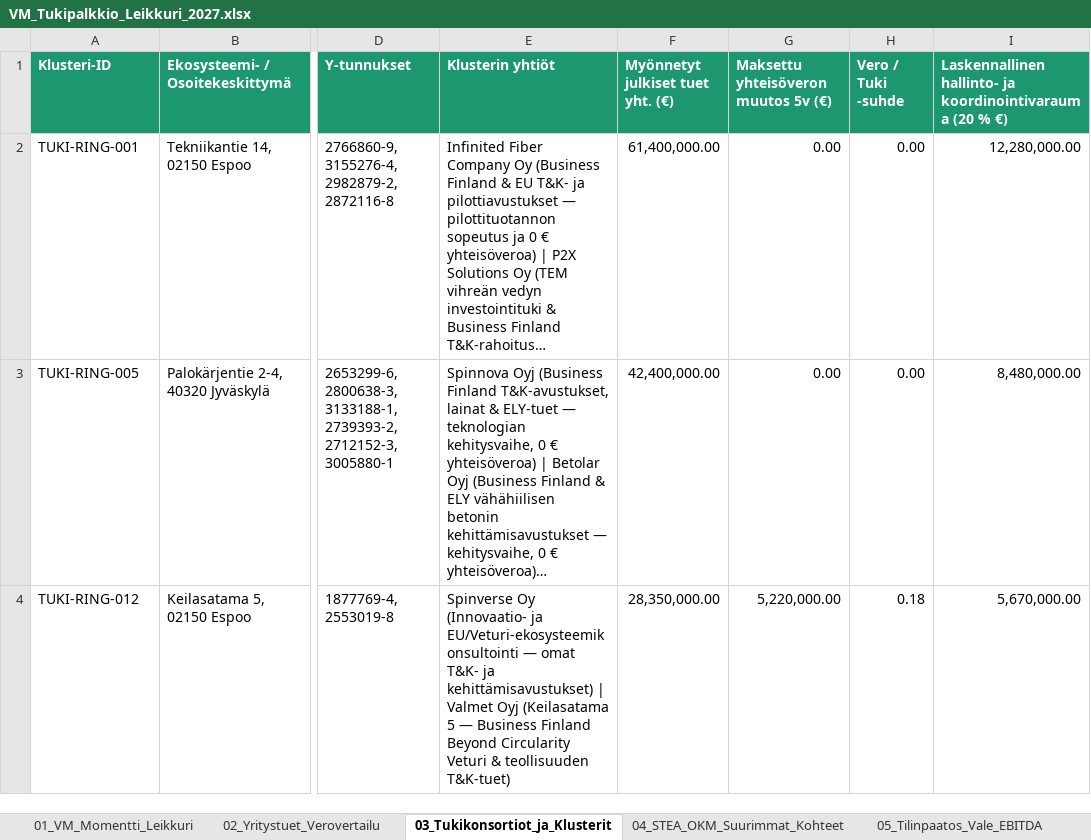
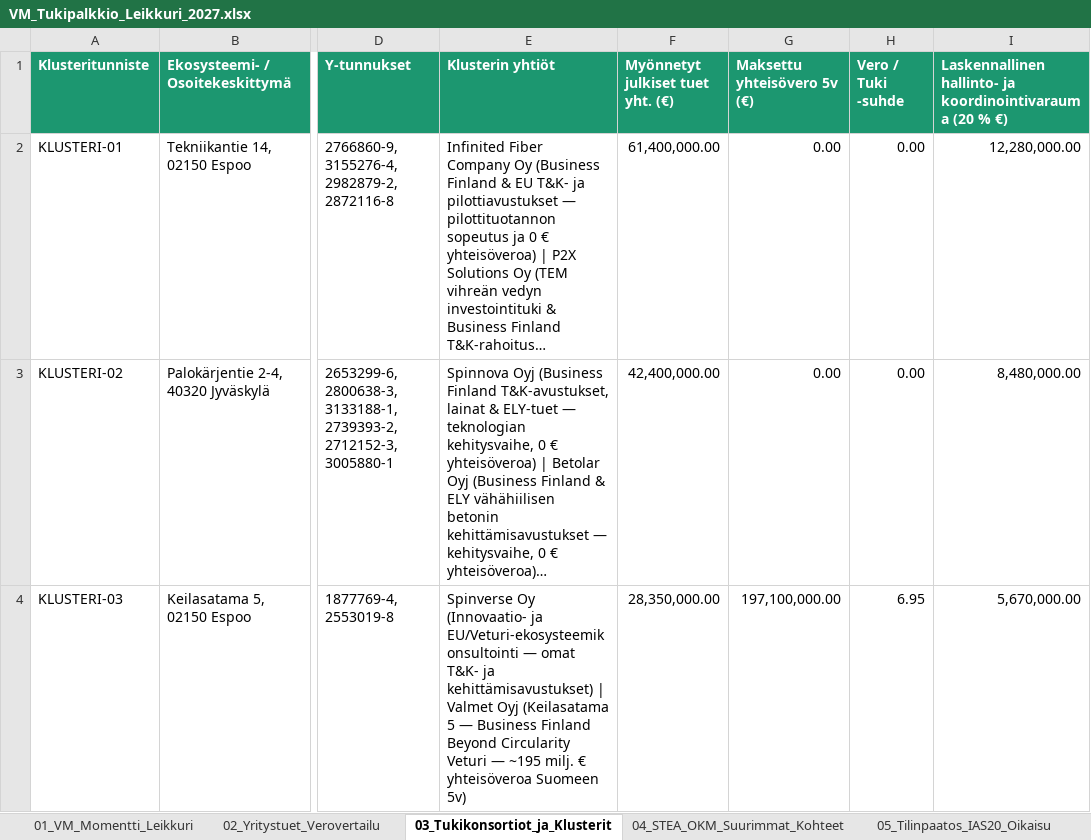
Before and after one commit to libertaari-suomalainen/tukipalkkio-purku, an Excel workbook: dist/VM_Tukipalkkio_Leikkuri_2027.xlsx, sheet 03_Tukikonsortiot_ja_Klusterit, drawn as a sheet; only a part is shown, gaps mark what is left out; long unchanged cells end in …; values as stored, in another font and other column widths than the file's, no borders; the diff names each change by its address in the sheet, - before the commit and + after, or states it on an @@ line.

```diff
--- a/dist/VM_Tukipalkkio_Leikkuri_2027.xlsx (sheet 03_Tukikonsortiot_ja_Klusterit)
+++ b/dist/VM_Tukipalkkio_Leikkuri_2027.xlsx (sheet 03_Tukikonsortiot_ja_Klusterit)
-sheet tab: 05_Tilinpaatos_Vale_EBITDA
+sheet tab: 05_Tilinpaatos_IAS20_Oikaisu
-A1: Klusteri-ID
+A1: Klusteritunniste
-G1: Maksettu yhteisöveron muutos 5v (€)
+G1: Maksettu yhteisövero 5v (€)
-A2 (Klusteritunniste): TUKI-RING-001
+A2 (Klusteritunniste): KLUSTERI-01
-A3 (Klusteritunniste): TUKI-RING-005
+A3 (Klusteritunniste): KLUSTERI-02
-A4 (Klusteritunniste): TUKI-RING-012
+A4 (Klusteritunniste): KLUSTERI-03
-E4 (Klusterin yhtiöt): …Circularity Veturi & teollisuuden T&K-tuet)
+E4 (Klusterin yhtiöt): …Circularity Veturi — ~195 milj. € yhteisöveroa Suomeen 5v)
-G4 (Maksettu yhteisövero 5v (€)): 5,220,000.00
+G4 (Maksettu yhteisövero 5v (€)): 197,100,000.00
-H4 (Vero / Tuki -suhde): 0.18
+H4 (Vero / Tuki -suhde): 6.95
```
Also changed, not shown: sheet 02_Yritystuet_Verovertailu, sheet 05_Tilinpaatos_IAS20_Oikaisu, sheet 04_STEA_OKM_Suurimmat_Kohteet, sheet 01_VM_Momentti_Leikkuri, 8 other files.
